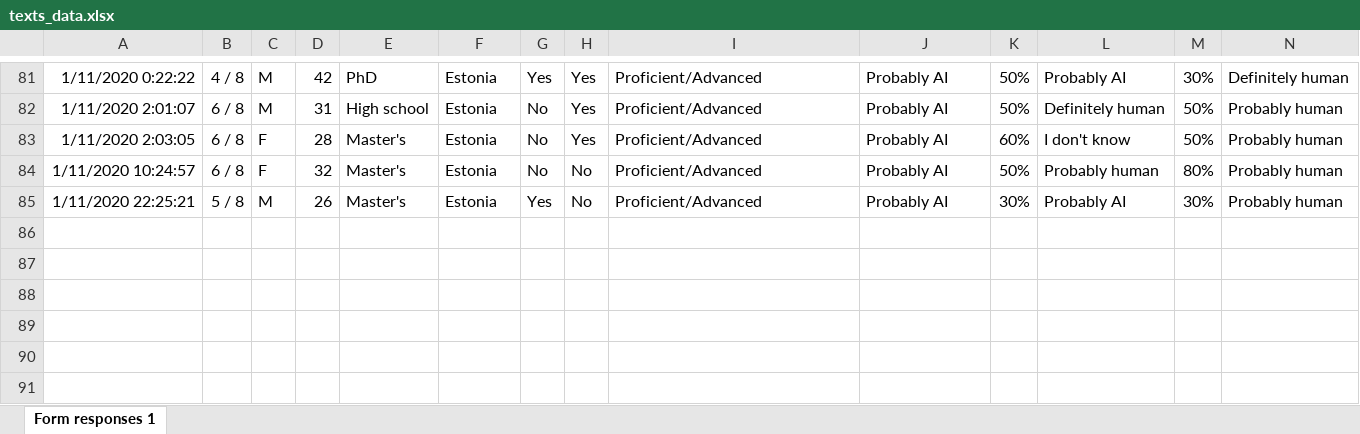
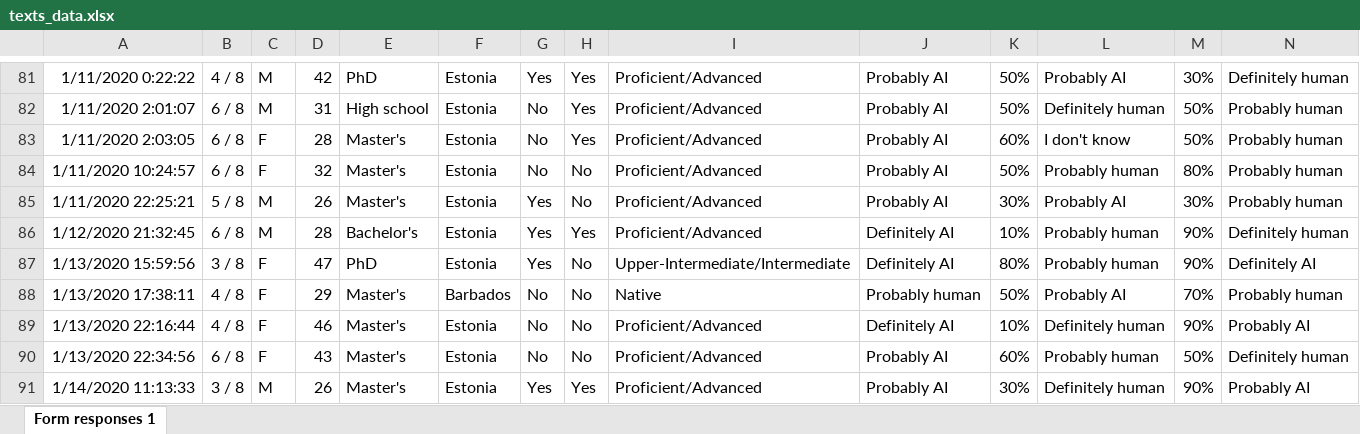
Before and after one commit to ShalyginaA/artificial-or-real, an Excel workbook: texts_data.xlsx, sheet Form responses 1, drawn as a sheet; only a part is shown, gaps mark what is left out; values as stored, in another font and other column widths than the file's, no borders; charts and pictures not drawn; rows hold the shown columns only; the diff names each change by its address in the sheet, - before the commit and + after, or states it on an @@ line.

```diff
--- a/texts_data.xlsx (sheet Form responses 1)
+++ b/texts_data.xlsx (sheet Form responses 1)
+row 86: 1/12/2020 21:32:45 | 6 / 8 | M | 28 | Bachelor's | Estonia | Yes | Yes | Proficient/Advanced | Definitely AI | 10% | Probably human | 90% | Definitely human
+row 87: 1/13/2020 15:59:56 | 3 / 8 | F | 47 | PhD | Estonia | Yes | No | Upper-Intermediate/Intermediate | Definitely AI | 80% | Probably human | 90% | Definitely AI
+row 88: 1/13/2020 17:38:11 | 4 / 8 | F | 29 | Master's | Barbados | No | No | Native | Probably human | 50% | Probably AI | 70% | Probably human
+row 89: 1/13/2020 22:16:44 | 4 / 8 | F | 46 | Master's | Estonia | No | No | Proficient/Advanced | Definitely AI | 10% | Definitely human | 90% | Probably AI
+row 90: 1/13/2020 22:34:56 | 6 / 8 | F | 43 | Master's | Estonia | No | No | Proficient/Advanced | Probably AI | 60% | Probably human | 50% | Definitely human
+row 91: 1/14/2020 11:13:33 | 3 / 8 | M | 26 | Master's | Estonia | Yes | Yes | Proficient/Advanced | Probably AI | 30% | Definitely human | 90% | Probably AI
```
Also changed, not shown: images_data.xlsx, sounds_data.xlsx.
